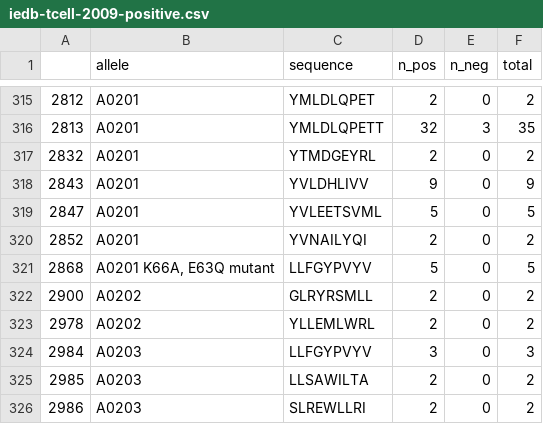
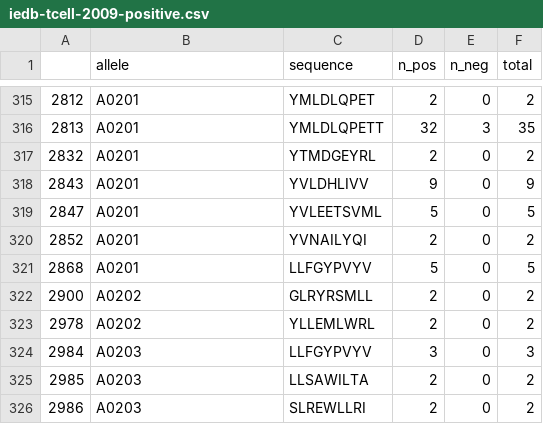
Before and after one commit to NanditaDamaraju/pan_allele, a CSV file: paper_data/iedb-tcell-2009-positive.csv, drawn as a sheet; only a part is shown, gaps mark what is left out.

```diff
--- a/paper_data/iedb-tcell-2009-positive.csv
+++ b/paper_data/iedb-tcell-2009-positive.csv
@@ -320,3 +320,3 @@
 2852,A0201,YVNAILYQI,2,0,2
-2868,"A0201 K66A, E63Q mutant",LLFGYPVYV,5,0,5
+2868,A0201,LLFGYPVYV,5,0,5
 2900,A0202,GLRYRSMLL,2,0,2
```
Also changed, not shown: 8 other files.
